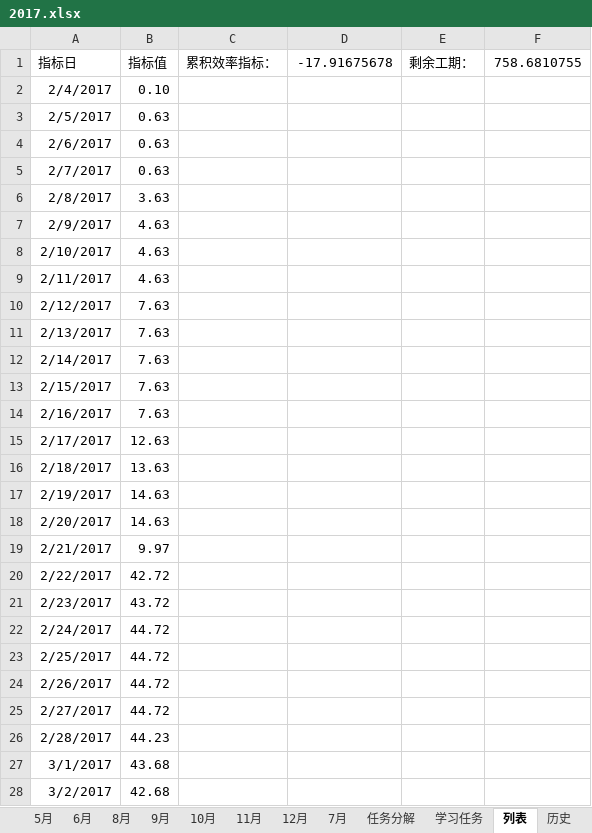
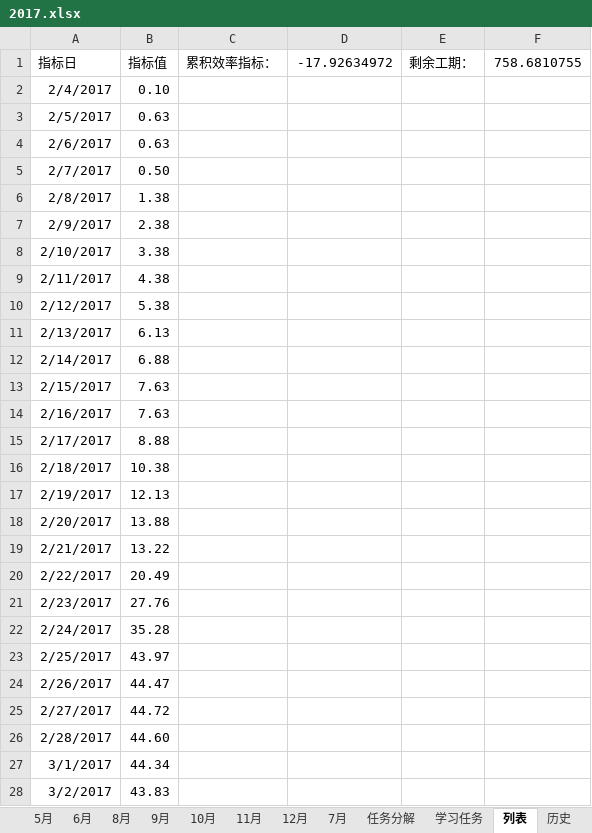
Before and after one commit to guofei9987/plans, an Excel workbook: 2017.xlsx, sheet 列表, drawn as a sheet; only a part is shown; values as stored, in another font and other column widths than the file's, no borders; charts and pictures not drawn; the diff covers the shown part only; the diff names each change by its address in the sheet, - before the commit and + after, or states it on an @@ line.

Commit message:
AutoUpload

```diff
--- a/2017.xlsx (sheet 列表)
+++ b/2017.xlsx (sheet 列表)
-D1: -17.91675678
+D1: -17.92634972
-B5: 0.63
+B5: 0.50
-B6: 3.63
+B6: 1.38
-B7: 4.63
+B7: 2.38
-B8: 4.63
+B8: 3.38
-B9: 4.63
+B9: 4.38
-B10: 7.63
+B10: 5.38
-B11: 7.63
+B11: 6.13
-B12: 7.63
+B12: 6.88
-B15: 12.63
+B15: 8.88
-B16: 13.63
+B16: 10.38
-B17: 14.63
+B17: 12.13
-B18: 14.63
+B18: 13.88
-B19: 9.97
+B19: 13.22
-B20: 42.72
+B20: 20.49
-B21: 43.72
+B21: 27.76
-B22: 44.72
+B22: 35.28
-B23: 44.72
+B23: 43.97
-B24: 44.72
+B24: 44.47
-B26: 44.23
+B26: 44.60
-B27: 43.68
+B27: 44.34
-B28: 42.68
+B28: 43.83
```
Also changed, not shown: 30 edited cells elsewhere in this sheet, sheet 2月, sheet 3月, sheet 8月, sheet 9月, sheet 10月, sheet 11月, 5 more sheets, charts or pictures.
